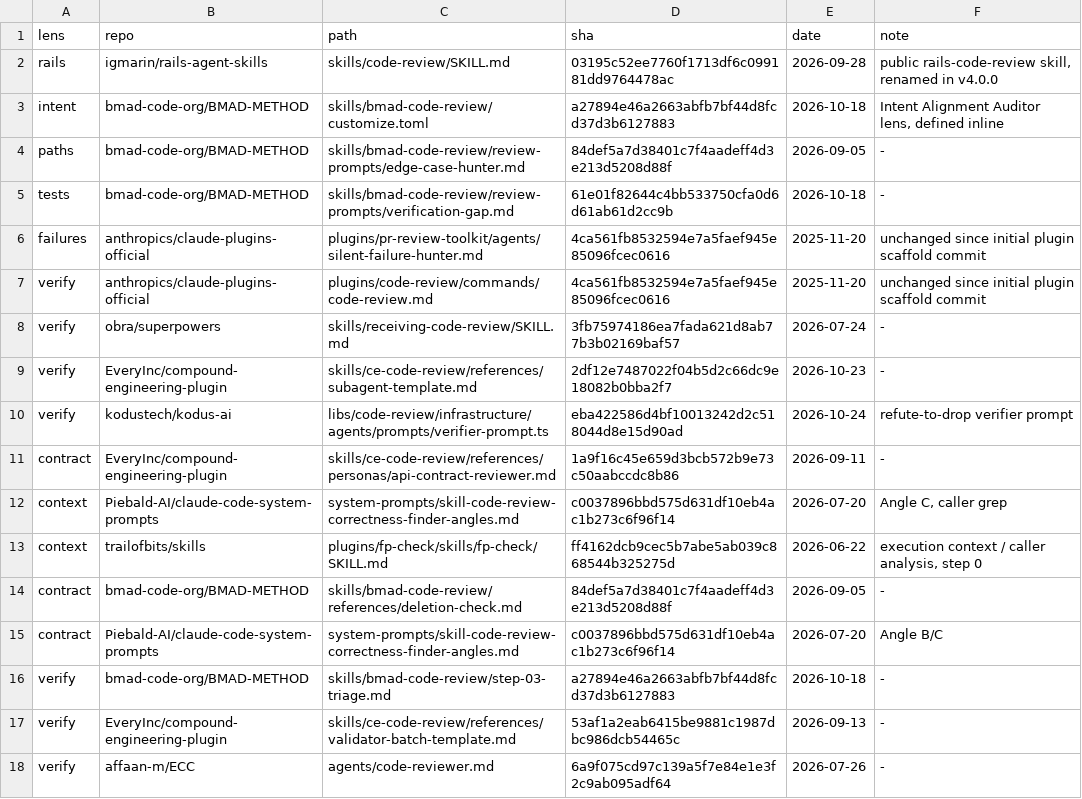
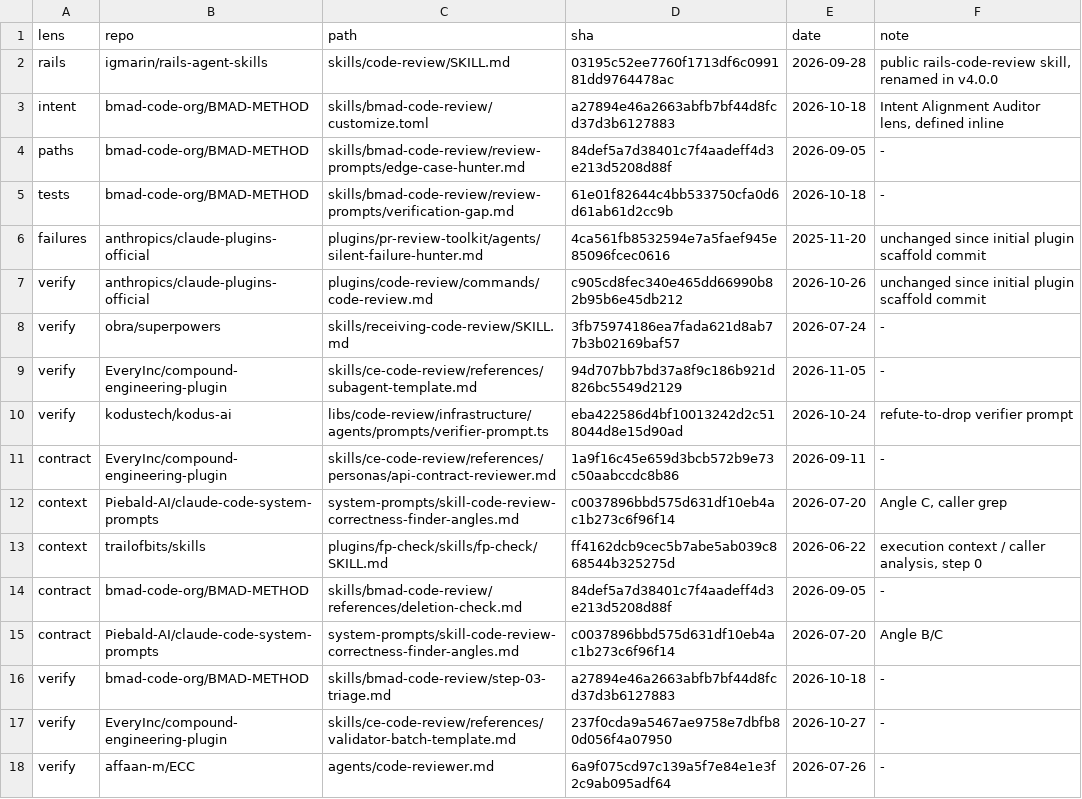
Before and after one commit to SavenkoSy/sin-flow, a TSV file: skills/review/reference/sources.lock.tsv, drawn as a sheet; only a part is shown.

Commit message:
Fix flow faults of 2026-11-12: review action option, notes guard, gate, ingest Slack, learning review
Fixes faults found in the learning review of 2026-11-12. Changes touch the review, exec, ingest, plan, sync and learning skills, the shipper agent, the gate script and the review eval files. The PR body lists the details.

```diff
--- a/skills/review/reference/sources.lock.tsv
+++ b/skills/review/reference/sources.lock.tsv
@@ -6,5 +6,5 @@ tests	bmad-code-org/BMAD-METHOD	skills/bmad-code-review/review-prompts/verificat
 failures	anthropics/claude-plugins-official	plugins/pr-review-toolkit/agents/silent-failure-hunter.md	4ca561fb8532594e7a5faef945e85096fcec0616	2025-11-20	unchanged since initial plugin scaffold commit
-verify	anthropics/claude-plugins-official	plugins/code-review/commands/code-review.md	4ca561fb8532594e7a5faef945e85096fcec0616	2025-11-20	unchanged since initial plugin scaffold commit
+verify	anthropics/claude-plugins-official	plugins/code-review/commands/code-review.md	c905cd8fec340e465dd66990b82b95b6e45db212	2026-10-26	unchanged since initial plugin scaffold commit
 verify	obra/superpowers	skills/receiving-code-review/SKILL.md	3fb75974186ea7fada621d8ab77b3b02169baf57	2026-07-24	-
-verify	EveryInc/compound-engineering-plugin	skills/ce-code-review/references/subagent-template.md	2df12e7487022f04b5d2c66dc9e18082b0bba2f7	2026-10-23	-
+verify	EveryInc/compound-engineering-plugin	skills/ce-code-review/references/subagent-template.md	94d707bb7bd37a8f9c186b921d826bc5549d2129	2026-11-05	-
 verify	kodustech/kodus-ai	libs/code-review/infrastructure/agents/prompts/verifier-prompt.ts	eba422586d4bf10013242d2c518044d8e15d90ad	2026-10-24	refute-to-drop verifier prompt
@@ -16,3 +16,3 @@ contract	Piebald-AI/claude-code-system-prompts	system-prompts/skill-code-review-
 verify	bmad-code-org/BMAD-METHOD	skills/bmad-code-review/step-03-triage.md	a27894e46a2663abfb7bf44d8fcd37d3b6127883	2026-10-18	-
-verify	EveryInc/compound-engineering-plugin	skills/ce-code-review/references/validator-batch-template.md	53af1a2eab6415be9881c1987dbc986dcb54465c	2026-09-13	-
+verify	EveryInc/compound-engineering-plugin	skills/ce-code-review/references/validator-batch-template.md	237f0cda9a5467ae9758e7dbfb80d056f4a07950	2026-10-27	-
 verify	affaan-m/ECC	agents/code-reviewer.md	6a9f075cd97c139a5f7e84e1e3f2c9ab095adf64	2026-07-26	-
```
Also changed, not shown: 13 other files.
